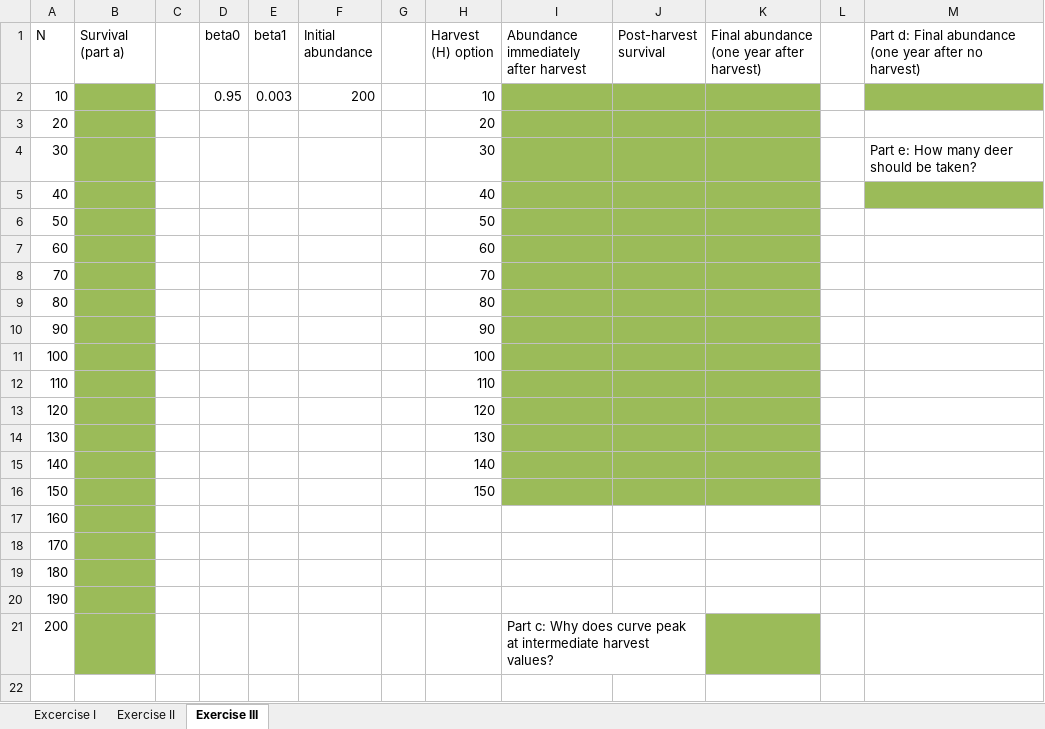
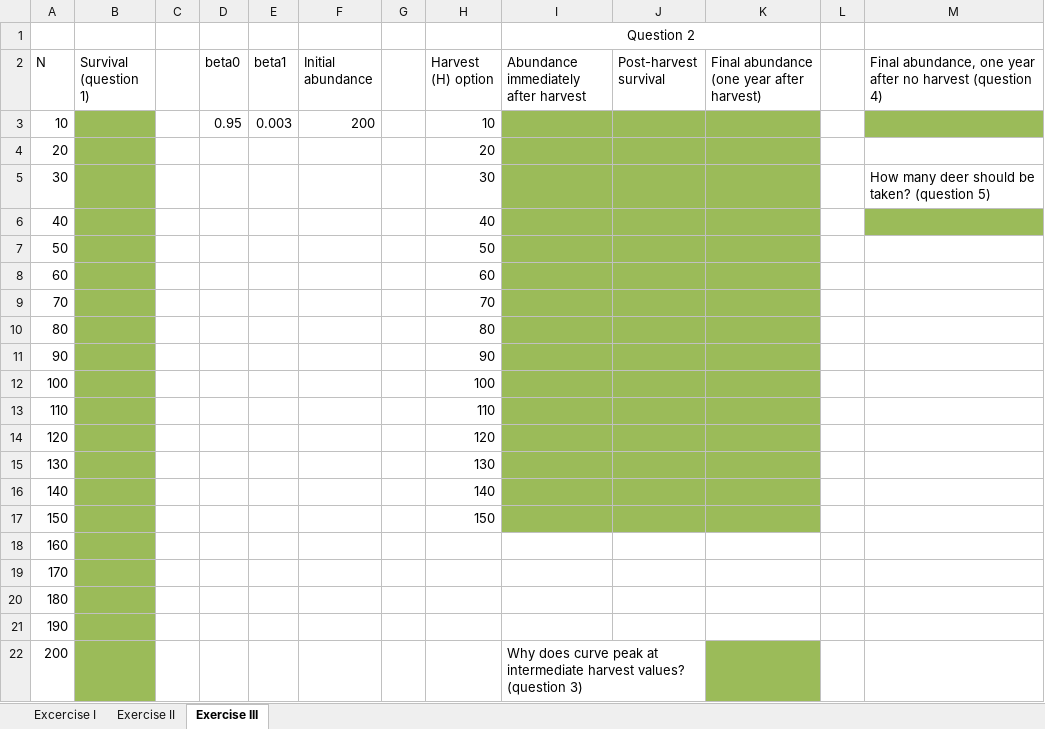
Before and after one commit to rbchan/applied-popdy, an Excel workbook: labs/harvest/harvest-lab.xlsx, sheet Exercise III, drawn as a sheet; values as stored, in another font and other column widths than the file's, no borders; addresses are those after the commit; the diff names each change by its address in the sheet, - before the commit and + after, or states it on an @@ line.

Commit message:
Harvest lab

```diff
--- a/labs/harvest/harvest-lab.xlsx (sheet Exercise III)
+++ b/labs/harvest/harvest-lab.xlsx (sheet Exercise III)
+row 1:  |  |  |  |  |  |  |  | Question 2
-B2: Survival (part a)
+B2: Survival (question 1)
-M2: Part d: Final abundance (one year after no harvest)
+M2: Final abundance, one year after no harvest (question 4)
-M5: Part e: How many deer should be taken?
+M5: How many deer should be taken? (question 5)
-I22: Part c: Why does curve peak at intermediate harvest values?
+I22: Why does curve peak at intermediate harvest values? (question 3)
```
Also changed, not shown: sheet Excercise I, sheet Exercise II, 1 other file.
